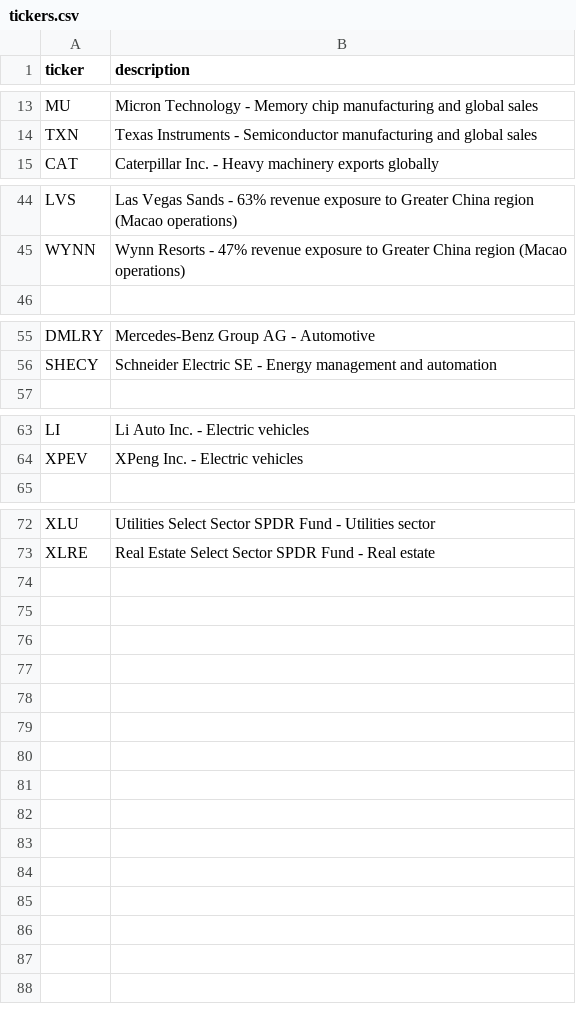
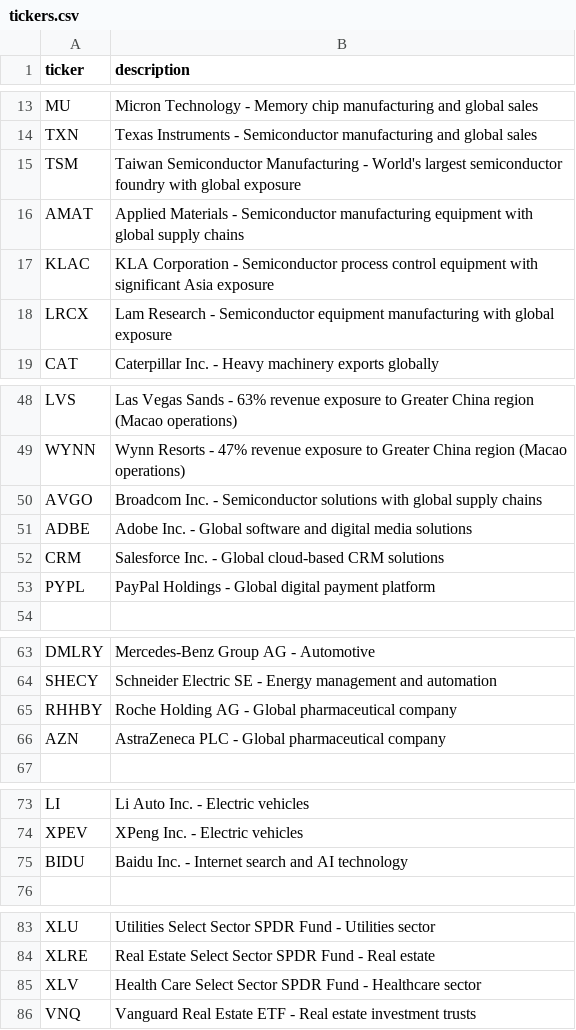
Before and after one commit to FinestMaximus/mrkt_screener, a CSV file: tickers.csv, drawn as a sheet; only a part is shown, gaps mark what is left out.

Commit message:
Enhance financial metrics dashboard and chart functionality: Added new metrics display module for improved organization and presentation of financial data. Updated tickers.csv to include additional semiconductor and pharmaceutical companies. Refined chart generation logic in charts.py to incorporate enhanced styling and volume profile analysis. Introduced helper functions for price bin calculation and volume distribution, ensuring more accurate market profile visualizations. Improved error handling and data validation across modules for a more robust user experience.

```diff
--- a/tickers.csv
+++ b/tickers.csv
@@ -14,2 +14,6 @@ MU,Micron Technology - Memory chip manufacturing and global sales
 TXN,Texas Instruments - Semiconductor manufacturing and global sales
+TSM,Taiwan Semiconductor Manufacturing - World's largest semiconductor foundry with global exposure
+AMAT,Applied Materials - Semiconductor manufacturing equipment with global supply chains
+KLAC,KLA Corporation - Semiconductor process control equipment with significant Asia exposure
+LRCX,Lam Research - Semiconductor equipment manufacturing with global exposure
 CAT,Caterpillar Inc. - Heavy machinery exports globally
@@ -45,2 +49,6 @@ LVS,Las Vegas Sands - 63% revenue exposure to Greater China region (Macao operat
 WYNN,Wynn Resorts - 47% revenue exposure to Greater China region (Macao operations)
+AVGO,Broadcom Inc. - Semiconductor solutions with global supply chains
+ADBE,Adobe Inc. - Global software and digital media solutions
+CRM,Salesforce Inc. - Global cloud-based CRM solutions
+PYPL,PayPal Holdings - Global digital payment platform
 
@@ -56,2 +64,4 @@ DMLRY,Mercedes-Benz Group AG - Automotive
 SHECY,Schneider Electric SE - Energy management and automation
+RHHBY,Roche Holding AG - Global pharmaceutical company
+AZN,AstraZeneca PLC - Global pharmaceutical company
 
@@ -64,2 +74,3 @@ LI,Li Auto Inc. - Electric vehicles
 XPEV,XPeng Inc. - Electric vehicles
+BIDU,Baidu Inc. - Internet search and AI technology
 
@@ -73 +84,3 @@ XLU,Utilities Select Sector SPDR Fund - Utilities sector
 XLRE,Real Estate Select Sector SPDR Fund - Real estate
+XLV,Health Care Select Sector SPDR Fund - Healthcare sector
+VNQ,Vanguard Real Estate ETF - Real estate investment trusts
```
Also changed, not shown: 5 other files.
